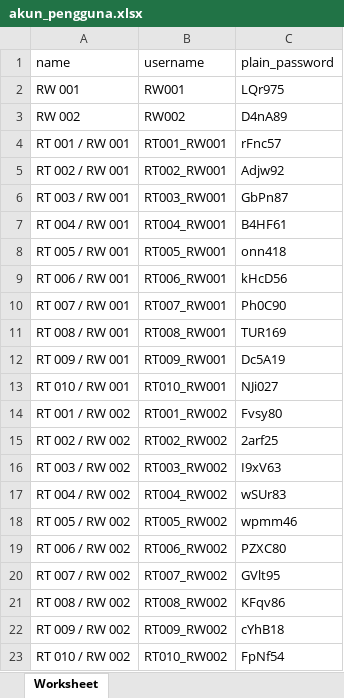
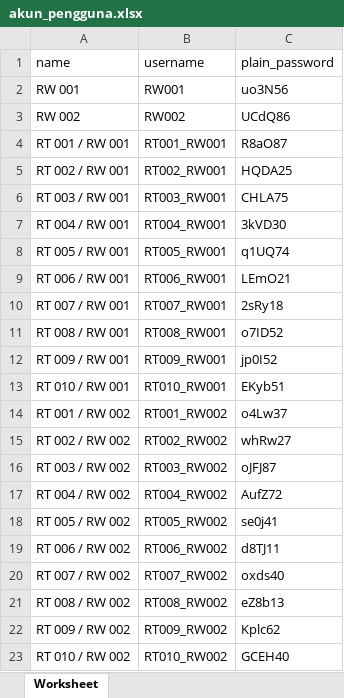
Before and after one commit to zakilagi88/sideskel-generik, an Excel workbook: storage/app/private/deskel/exports/akun_pengguna.xlsx, sheet Worksheet, drawn as a sheet; values as stored, in another font and other column widths than the file's, no borders; the diff names each change by its address in the sheet, - before the commit and + after, or states it on an @@ line.

```diff
--- a/storage/app/private/deskel/exports/akun_pengguna.xlsx (sheet Worksheet)
+++ b/storage/app/private/deskel/exports/akun_pengguna.xlsx (sheet Worksheet)
-C2 (plain_password): LQr975
+C2 (plain_password): uo3N56
-C3 (plain_password): D4nA89
+C3 (plain_password): UCdQ86
-C4 (plain_password): rFnc57
+C4 (plain_password): R8aO87
-C5 (plain_password): Adjw92
+C5 (plain_password): HQDA25
-C6 (plain_password): GbPn87
+C6 (plain_password): CHLA75
-C7 (plain_password): B4HF61
+C7 (plain_password): 3kVD30
-C8 (plain_password): onn418
+C8 (plain_password): q1UQ74
-C9 (plain_password): kHcD56
+C9 (plain_password): LEmO21
-C10 (plain_password): Ph0C90
+C10 (plain_password): 2sRy18
-C11 (plain_password): TUR169
+C11 (plain_password): o7ID52
-C12 (plain_password): Dc5A19
+C12 (plain_password): jp0I52
-C13 (plain_password): NJi027
+C13 (plain_password): EKyb51
-C14 (plain_password): Fvsy80
+C14 (plain_password): o4Lw37
-C15 (plain_password): 2arf25
+C15 (plain_password): whRw27
-C16 (plain_password): I9xV63
+C16 (plain_password): oJFJ87
-C17 (plain_password): wSUr83
+C17 (plain_password): AufZ72
-C18 (plain_password): wpmm46
+C18 (plain_password): se0j41
-C19 (plain_password): PZXC80
+C19 (plain_password): d8TJ11
-C20 (plain_password): GVlt95
+C20 (plain_password): oxds40
-C21 (plain_password): KFqv86
+C21 (plain_password): eZ8b13
-C22 (plain_password): cYhB18
+C22 (plain_password): Kplc62
-C23 (plain_password): FpNf54
+C23 (plain_password): GCEH40
```
Also changed, not shown: 15 other files.
